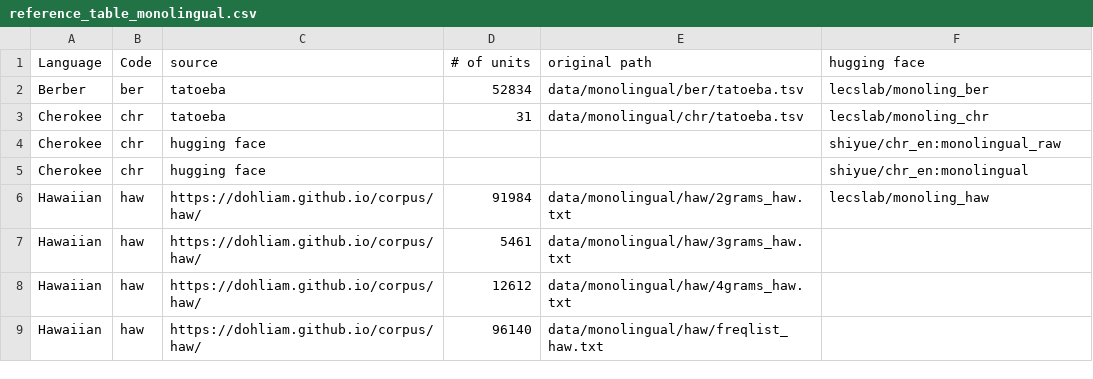
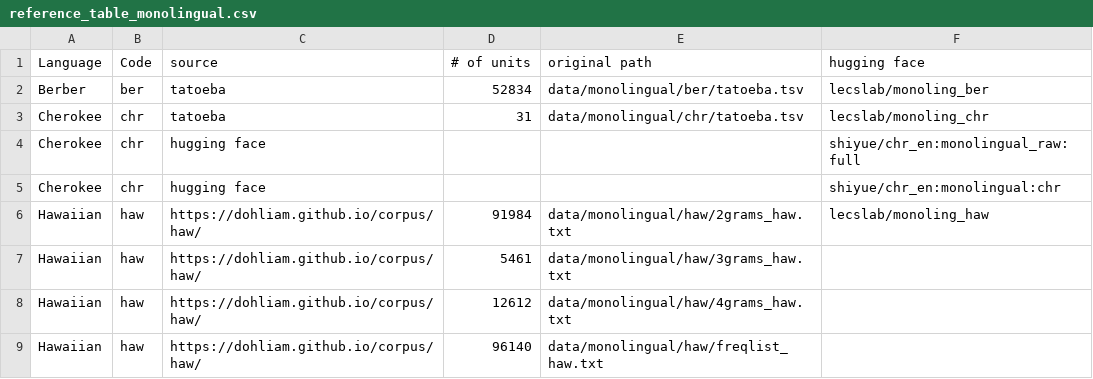
Before and after one commit to michaelpginn/spec-decoding, a CSV file: src/data/reference_table_monolingual.csv, drawn as a sheet; only a part is shown.

Commit message:
updating dataset.py

```diff
--- a/src/data/reference_table_monolingual.csv
+++ b/src/data/reference_table_monolingual.csv
@@ -3,4 +3,4 @@ Berber,ber,tatoeba,52834,data/monolingual/ber/tatoeba.tsv,lecslab/monoling_ber
 Cherokee,chr,tatoeba,31,data/monolingual/chr/tatoeba.tsv,lecslab/monoling_chr
-Cherokee,chr,hugging face,,,shiyue/chr_en:monolingual_raw
-Cherokee,chr,hugging face,,,shiyue/chr_en:monolingual
+Cherokee,chr,hugging face,,,shiyue/chr_en:monolingual_raw:full
+Cherokee,chr,hugging face,,,shiyue/chr_en:monolingual:chr
 Hawaiian,haw,https://dohliam.github.io/corpus/haw/,91984,data/monolingual/haw/2grams_haw.txt,lecslab/monoling_haw
```
Also changed, not shown: 1 other file.
